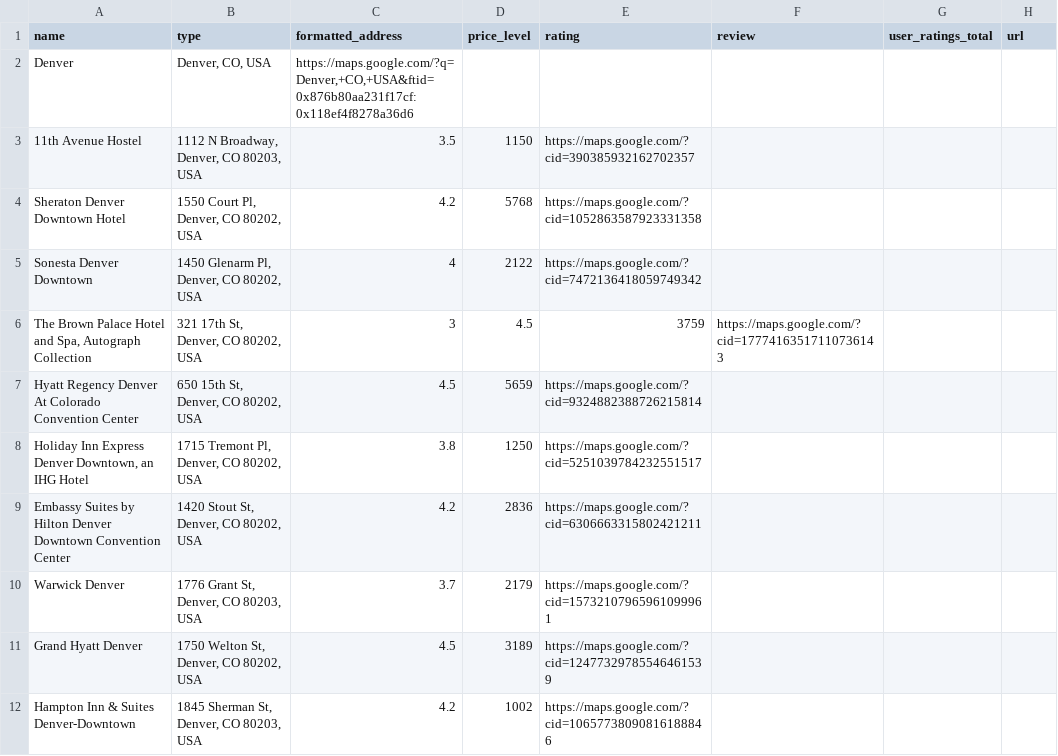
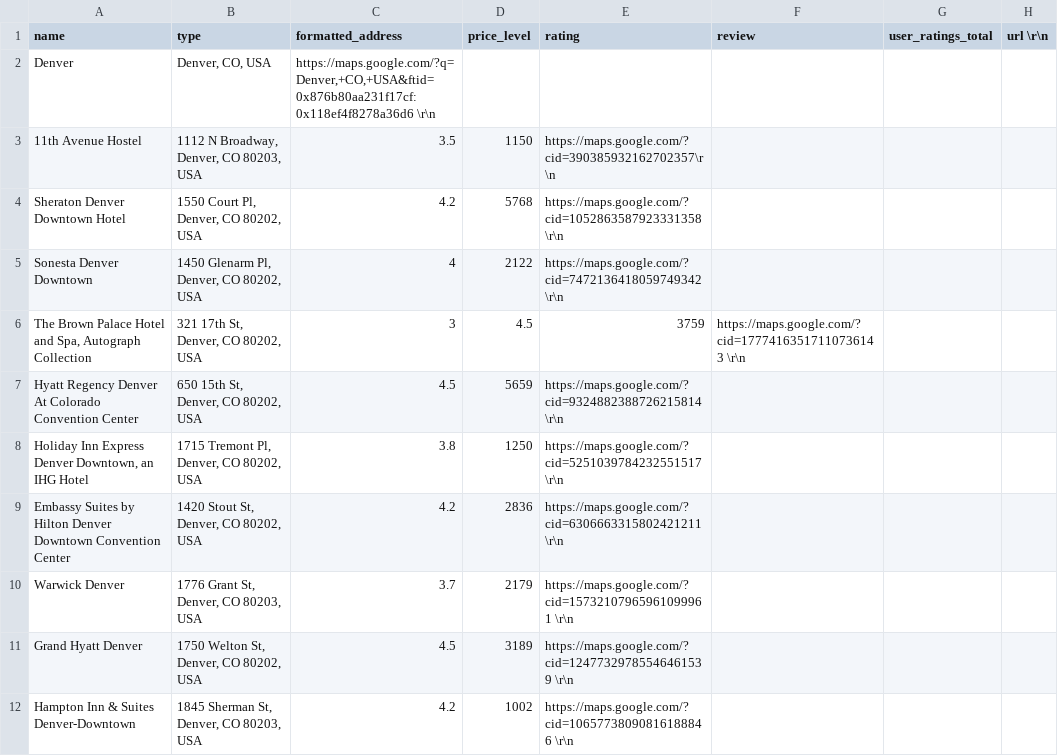
Before and after one commit to cfsarmiento/Acccessible_Place_Finder, a CSV file: startbootstrap-agency-gh-pages/placesShortTest.csv, drawn as a sheet.

Commit message:
try to fix table

```diff
--- a/startbootstrap-agency-gh-pages/placesShortTest.csv
+++ b/startbootstrap-agency-gh-pages/placesShortTest.csv
@@ -1,12 +1,12 @@
-name,type,formatted_address,price_level,rating,review,user_ratings_total,url
-Denver,"Denver, CO, USA","https://maps.google.com/?q=Denver,+CO,+USA&ftid=0x876b80aa231f17cf:0x118ef4f8278a36d6"
-11th Avenue Hostel,"1112 N Broadway, Denver, CO 80203, USA",3.5,1150,https://maps.google.com/?cid=390385932162702357
-Sheraton Denver Downtown Hotel,"1550 Court Pl, Denver, CO 80202, USA",4.2,5768,https://maps.google.com/?cid=1052863587923331358
-Sonesta Denver Downtown,"1450 Glenarm Pl, Denver, CO 80202, USA",4,2122,https://maps.google.com/?cid=7472136418059749342
-"The Brown Palace Hotel and Spa, Autograph Collection","321 17th St, Denver, CO 80202, USA",3,4.5,3759,https://maps.google.com/?cid=17774163517110736143
-Hyatt Regency Denver At Colorado Convention Center,"650 15th St, Denver, CO 80202, USA",4.5,5659,https://maps.google.com/?cid=9324882388726215814
-"Holiday Inn Express Denver Downtown, an IHG Hotel","1715 Tremont Pl, Denver, CO 80202, USA",3.8,1250,https://maps.google.com/?cid=5251039784232551517
-Embassy Suites by Hilton Denver Downtown Convention Center,"1420 Stout St, Denver, CO 80202, USA",4.2,2836,https://maps.google.com/?cid=6306663315802421211
-Warwick Denver,"1776 Grant St, Denver, CO 80203, USA",3.7,2179,https://maps.google.com/?cid=15732107965961099961
-Grand Hyatt Denver,"1750 Welton St, Denver, CO 80202, USA",4.5,3189,https://maps.google.com/?cid=12477329785546461539
-Hampton Inn & Suites Denver-Downtown,"1845 Sherman St, Denver, CO 80203, USA",4.2,1002,https://maps.google.com/?cid=10657738090816188846
+name,type,formatted_address,price_level,rating,review,user_ratings_total,url \r\n
+Denver,"Denver, CO, USA","https://maps.google.com/?q=Denver,+CO,+USA&ftid=0x876b80aa231f17cf:0x118ef4f8278a36d6" \r\n
+11th Avenue Hostel,"1112 N Broadway, Denver, CO 80203, USA",3.5,1150,https://maps.google.com/?cid=390385932162702357\r\n
+Sheraton Denver Downtown Hotel,"1550 Court Pl, Denver, CO 80202, USA",4.2,5768,https://maps.google.com/?cid=1052863587923331358 \r\n
+Sonesta Denver Downtown,"1450 Glenarm Pl, Denver, CO 80202, USA",4,2122,https://maps.google.com/?cid=7472136418059749342 \r\n
+"The Brown Palace Hotel and Spa, Autograph Collection","321 17th St, Denver, CO 80202, USA",3,4.5,3759,https://maps.google.com/?cid=17774163517110736143 \r\n
+Hyatt Regency Denver At Colorado Convention Center,"650 15th St, Denver, CO 80202, USA",4.5,5659,https://maps.google.com/?cid=9324882388726215814 \r\n
+"Holiday Inn Express Denver Downtown, an IHG Hotel","1715 Tremont Pl, Denver, CO 80202, USA",3.8,1250,https://maps.google.com/?cid=5251039784232551517 \r\n
+Embassy Suites by Hilton Denver Downtown Convention Center,"1420 Stout St, Denver, CO 80202, USA",4.2,2836,https://maps.google.com/?cid=6306663315802421211 \r\n
+Warwick Denver,"1776 Grant St, Denver, CO 80203, USA",3.7,2179,https://maps.google.com/?cid=15732107965961099961 \r\n
+Grand Hyatt Denver,"1750 Welton St, Denver, CO 80202, USA",4.5,3189,https://maps.google.com/?cid=12477329785546461539 \r\n
+Hampton Inn & Suites Denver-Downtown,"1845 Sherman St, Denver, CO 80203, USA",4.2,1002,https://maps.google.com/?cid=10657738090816188846 \r\n
```
